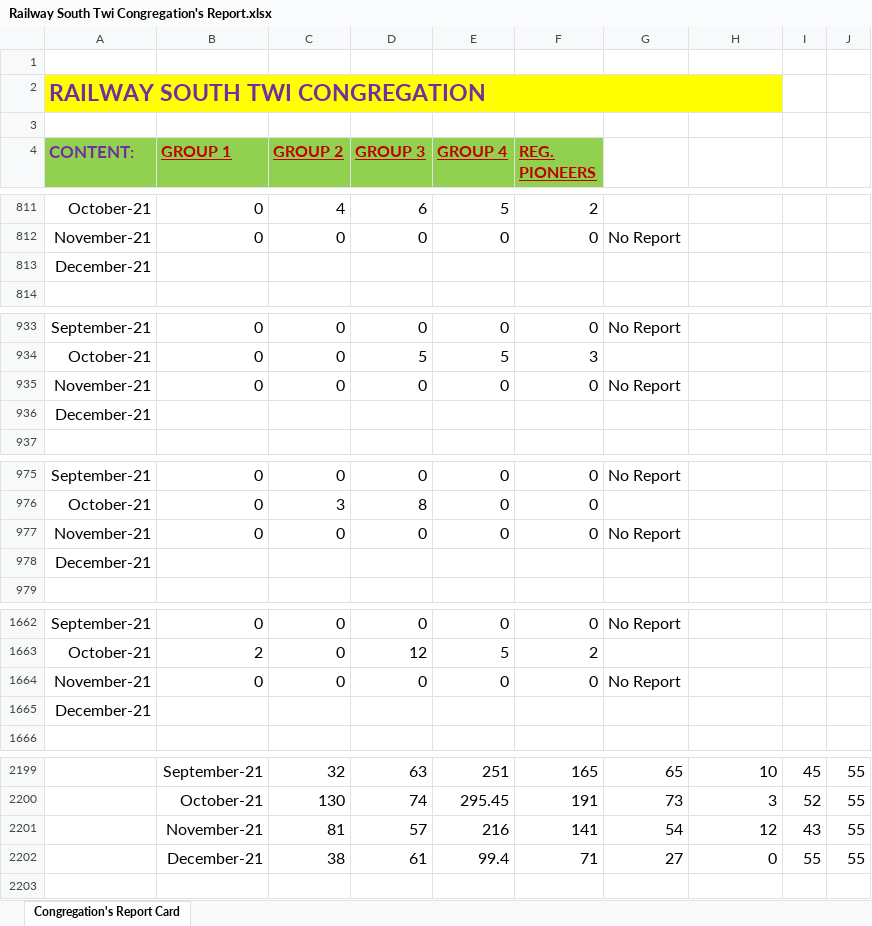
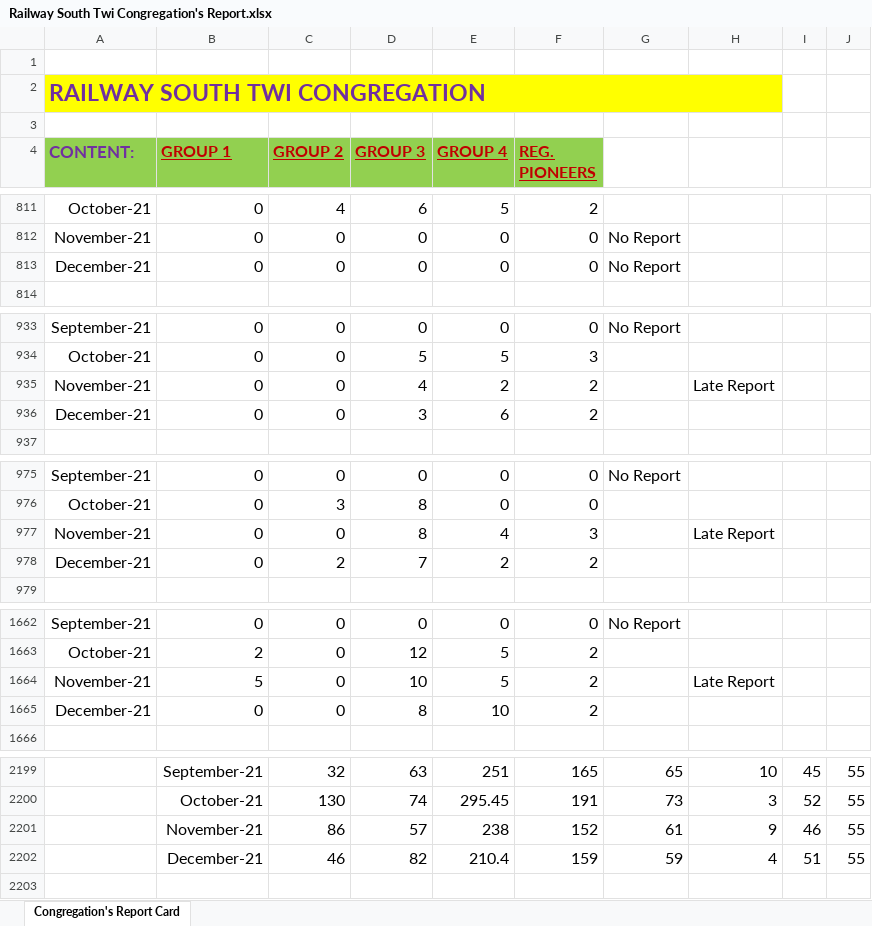
Before and after one commit to RailwaySouth/Congregation-Members-Card, an Excel workbook: Railway South Twi Congregation's Report.xlsx, sheet Congregation's Report Card, drawn as a sheet; only a part is shown, gaps mark what is left out; values as stored, in another font and other column widths than the file's, no borders; table styles not drawn; removed rows and columns are numbered as before the commit, all else as after; the diff covers the shown part only; the diff names each change by its address in the sheet, - before the commit and + after, or states it on an @@ line.

Commit message:
Add files via upload

```diff
--- a/Railway South Twi Congregation's Report.xlsx (sheet Congregation's Report Card)
+++ b/Railway South Twi Congregation's Report.xlsx (sheet Congregation's Report Card)
-row 813: December-21
+row 813: December-21 | 0 | 0 | 0 | 0 | 0 | No Report
-D935 (GROUP 3): 0
+D935 (GROUP 3): 4
-E935 (GROUP 4): 0
+E935 (GROUP 4): 2
-F935 (REG. PIONEERS): 0
+F935 (REG. PIONEERS): 2
-G935: No Report
+G935: (empty)
-H935: (empty)
+H935: Late Report
-row 936: December-21
+row 936: December-21 | 0 | 0 | 3 | 6 | 2
-D977 (GROUP 3): 0
+D977 (GROUP 3): 8
-E977 (GROUP 4): 0
+E977 (GROUP 4): 4
-F977 (REG. PIONEERS): 0
+F977 (REG. PIONEERS): 3
-G977: No Report
+G977: (empty)
-H977: (empty)
+H977: Late Report
-row 978: December-21
+row 978: December-21 | 0 | 2 | 7 | 2 | 2
-row 1664: November-21 | 0 | 0 | 0 | 0 | 0 | No Report
-row 1665: December-21
+row 1664: November-21 | 5 | 0 | 10 | 5 | 2 |  | Late Report
+row 1665: December-21 | 0 | 0 | 8 | 10 | 2
-row 2201:  | November-21 | 81 | 57 | 216 | 141 | 54 | 12 | 43 | 55
-row 2202:  | December-21 | 38 | 61 | 99.4 | 71 | 27 | 0 | 55 | 55
+row 2201:  | November-21 | 86 | 57 | 238 | 152 | 61 | 9 | 46 | 55
+row 2202:  | December-21 | 46 | 82 | 210.4 | 159 | 59 | 4 | 51 | 55
```
Also changed, not shown: 21 added rows, 21 removed rows and 4 edited cells elsewhere in this sheet.
